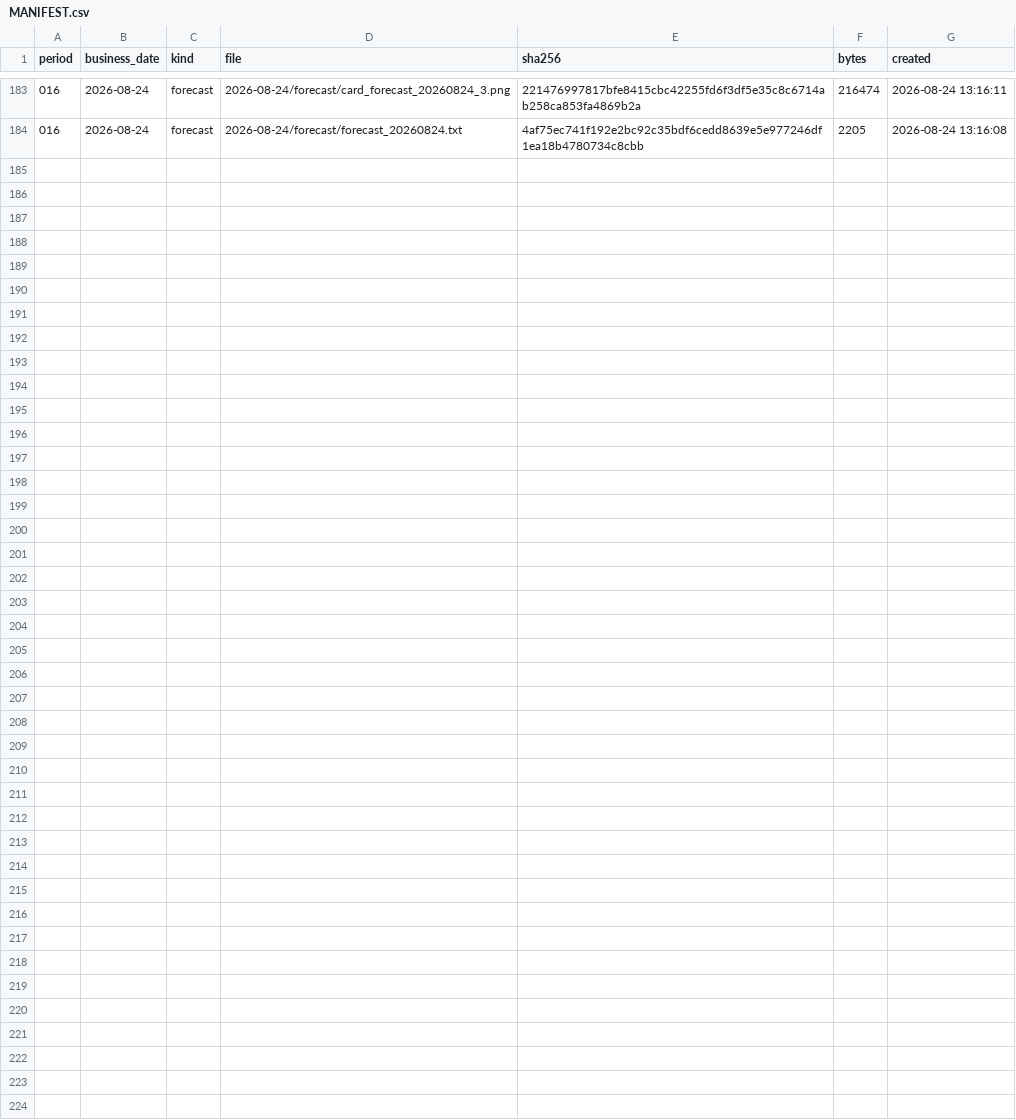
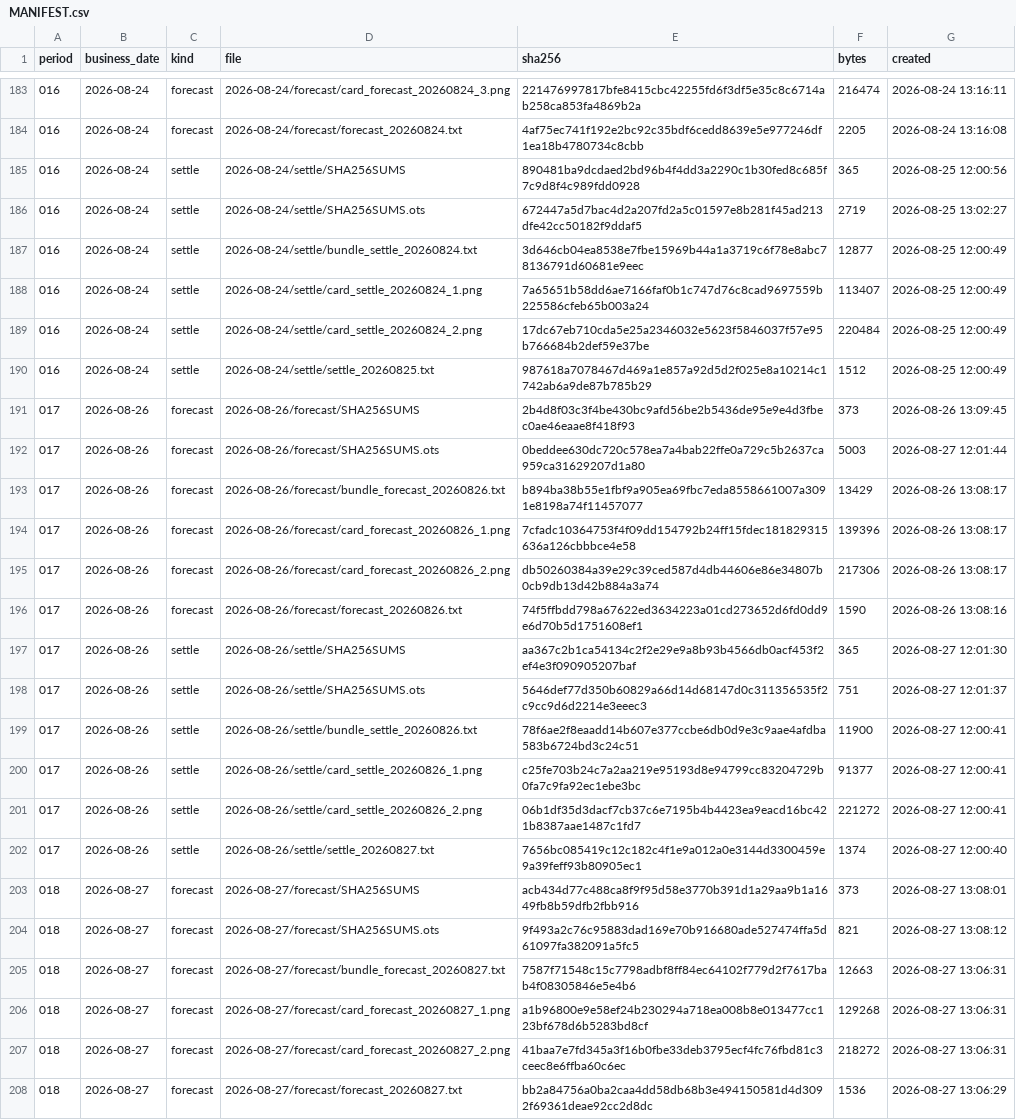
Before and after one commit to yuxiaotao721/yangbenwai-archive, a CSV file: MANIFEST.csv, drawn as a sheet; only a part is shown, gaps mark what is left out; the diff covers the shown part only; the diff names each change by its address in the sheet, - before the commit and + after, or states it on an @@ line.

```diff
--- a/MANIFEST.csv
+++ b/MANIFEST.csv
+row 185: 016 | 2026-08-24 | settle | 2026-08-24/settle/SHA256SUMS | 890481ba9dcdaed2bd96b4f4dd3a2290c1b30fed8c685f7c9d8f4c989fdd0928 | 365 | 2026-08-25 12:00:56
+row 186: 016 | 2026-08-24 | settle | 2026-08-24/settle/SHA256SUMS.ots | 672447a5d7bac4d2a207fd2a5c01597e8b281f45ad213dfe42cc50182f9ddaf5 | 2719 | 2026-08-25 13:02:27
+row 187: 016 | 2026-08-24 | settle | 2026-08-24/settle/bundle_settle_20260824.txt | 3d646cb04ea8538e7fbe15969b44a1a3719c6f78e8abc78136791d60681e9eec | 12877 | 2026-08-25 12:00:49
+row 188: 016 | 2026-08-24 | settle | 2026-08-24/settle/card_settle_20260824_1.png | 7a65651b58dd6ae7166faf0b1c747d76c8cad9697559b225586cfeb65b003a24 | 113407 | 2026-08-25 12:00:49
+row 189: 016 | 2026-08-24 | settle | 2026-08-24/settle/card_settle_20260824_2.png | 17dc67eb710cda5e25a2346032e5623f5846037f57e95b766684b2def59e37be | 220484 | 2026-08-25 12:00:49
+row 190: 016 | 2026-08-24 | settle | 2026-08-24/settle/settle_20260825.txt | 987618a7078467d469a1e857a92d5d2f025e8a10214c1742ab6a9de87b785b29 | 1512 | 2026-08-25 12:00:49
+row 191: 017 | 2026-08-26 | forecast | 2026-08-26/forecast/SHA256SUMS | 2b4d8f03c3f4be430bc9afd56be2b5436de95e9e4d3fbec0ae46eaae8f418f93 | 373 | 2026-08-26 13:09:45
+row 192: 017 | 2026-08-26 | forecast | 2026-08-26/forecast/SHA256SUMS.ots | 0beddee630dc720c578ea7a4bab22ffe0a729c5b2637ca959ca31629207d1a80 | 5003 | 2026-08-27 12:01:44
+row 193: 017 | 2026-08-26 | forecast | 2026-08-26/forecast/bundle_forecast_20260826.txt | b894ba38b55e1fbf9a905ea69fbc7eda8558661007a3091e8198a74f11457077 | 13429 | 2026-08-26 13:08:17
+row 194: 017 | 2026-08-26 | forecast | 2026-08-26/forecast/card_forecast_20260826_1.png | 7cfadc10364753f4f09dd154792b24ff15fdec181829315636a126cbbbce4e58 | 139396 | 2026-08-26 13:08:17
+row 195: 017 | 2026-08-26 | forecast | 2026-08-26/forecast/card_forecast_20260826_2.png | db50260384a39e29c39ced587d4db44606e86e34807b0cb9db13d42b884a3a74 | 217306 | 2026-08-26 13:08:17
+row 196: 017 | 2026-08-26 | forecast | 2026-08-26/forecast/forecast_20260826.txt | 74f5ffbdd798a67622ed3634223a01cd273652d6fd0dd9e6d70b5d1751608ef1 | 1590 | 2026-08-26 13:08:16
+row 197: 017 | 2026-08-26 | settle | 2026-08-26/settle/SHA256SUMS | aa367c2b1ca54134c2f2e29e9a8b93b4566db0acf453f2ef4e3f090905207baf | 365 | 2026-08-27 12:01:30
+row 198: 017 | 2026-08-26 | settle | 2026-08-26/settle/SHA256SUMS.ots | 5646def77d350b60829a66d14d68147d0c311356535f2c9cc9d6d2214e3eeec3 | 751 | 2026-08-27 12:01:37
+row 199: 017 | 2026-08-26 | settle | 2026-08-26/settle/bundle_settle_20260826.txt | 78f6ae2f8eaadd14b607e377ccbe6db0d9e3c9aae4afdba583b6724bd3c24c51 | 11900 | 2026-08-27 12:00:41
+row 200: 017 | 2026-08-26 | settle | 2026-08-26/settle/card_settle_20260826_1.png | c25fe703b24c7a2aa219e95193d8e94799cc83204729b0fa7c9fa92ec1ebe3bc | 91377 | 2026-08-27 12:00:41
+row 201: 017 | 2026-08-26 | settle | 2026-08-26/settle/card_settle_20260826_2.png | 06b1df35d3dacf7cb37c6e7195b4b4423ea9eacd16bc421b8387aae1487c1fd7 | 221272 | 2026-08-27 12:00:41
+row 202: 017 | 2026-08-26 | settle | 2026-08-26/settle/settle_20260827.txt | 7656bc085419c12c182c4f1e9a012a0e3144d3300459e9a39feff93b80905ec1 | 1374 | 2026-08-27 12:00:40
+row 203: 018 | 2026-08-27 | forecast | 2026-08-27/forecast/SHA256SUMS | acb434d77c488ca8f9f95d58e3770b391d1a29aa9b1a1649fb8b59dfb2fbb916 | 373 | 2026-08-27 13:08:01
+row 204: 018 | 2026-08-27 | forecast | 2026-08-27/forecast/SHA256SUMS.ots | 9f493a2c76c95883dad169e70b916680ade527474ffa5d61097fa382091a5fc5 | 821 | 2026-08-27 13:08:12
+row 205: 018 | 2026-08-27 | forecast | 2026-08-27/forecast/bundle_forecast_20260827.txt | 7587f71548c15c7798adbf8ff84ec64102f779d2f7617bab4f08305846e5e4b6 | 12663 | 2026-08-27 13:06:31
+row 206: 018 | 2026-08-27 | forecast | 2026-08-27/forecast/card_forecast_20260827_1.png | a1b96800e9e58ef24b230294a718ea008b8e013477cc123bf678d6b5283bd8cf | 129268 | 2026-08-27 13:06:31
+row 207: 018 | 2026-08-27 | forecast | 2026-08-27/forecast/card_forecast_20260827_2.png | 41baa7e7fd345a3f16b0fbe33deb3795ecf4fc76fbd81c3ceec8e6ffba60c6ec | 218272 | 2026-08-27 13:06:31
+row 208: 018 | 2026-08-27 | forecast | 2026-08-27/forecast/forecast_20260827.txt | bb2a84756a0ba2caa4dd58db68b3e494150581d4d3092f69361deae92cc2d8dc | 1536 | 2026-08-27 13:06:29
```
Also changed, not shown: 6 edited cells elsewhere in this file, 6 other files.
